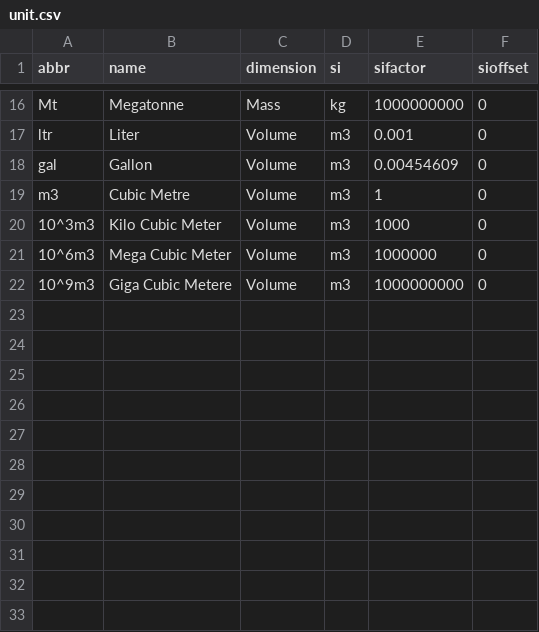
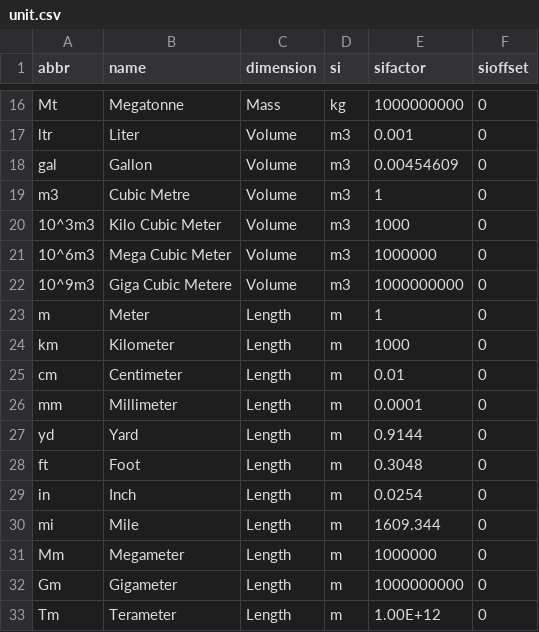
Before and after one commit to maxnilz/calcu, a CSV file: unit.csv, drawn as a sheet; only a part is shown, gaps mark what is left out; the diff names each change by its address in the sheet, - before the commit and + after, or states it on an @@ line.

Commit message:
1. add Length units 2. fix unit peek for lexer 3. improv grammer file

```diff
--- a/unit.csv
+++ b/unit.csv
+row 23: m | Meter | Length | m | 1 | 0
+row 24: km | Kilometer | Length | m | 1000 | 0
+row 25: cm | Centimeter | Length | m | 0.01 | 0
+row 26: mm | Millimeter | Length | m | 0.0001 | 0
+row 27: yd | Yard | Length | m | 0.9144 | 0
+row 28: ft | Foot | Length | m | 0.3048 | 0
+row 29: in | Inch | Length | m | 0.0254 | 0
+row 30: mi | Mile | Length | m | 1609.344 | 0
+row 31: Mm | Megameter | Length | m | 1000000 | 0
+row 32: Gm | Gigameter | Length | m | 1000000000 | 0
+row 33: Tm | Terameter | Length | m | 1.00E+12 | 0
```
Also changed, not shown: 9 other files.
